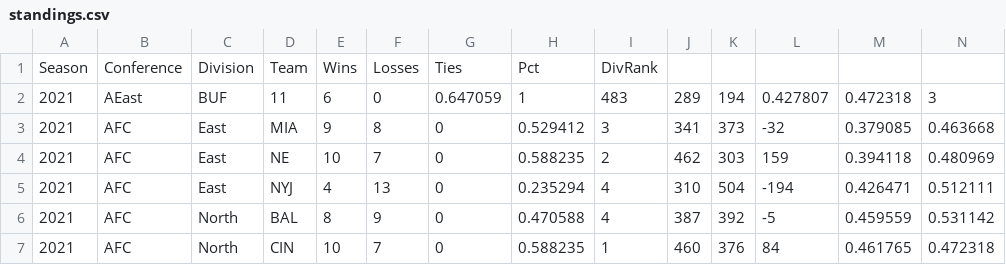
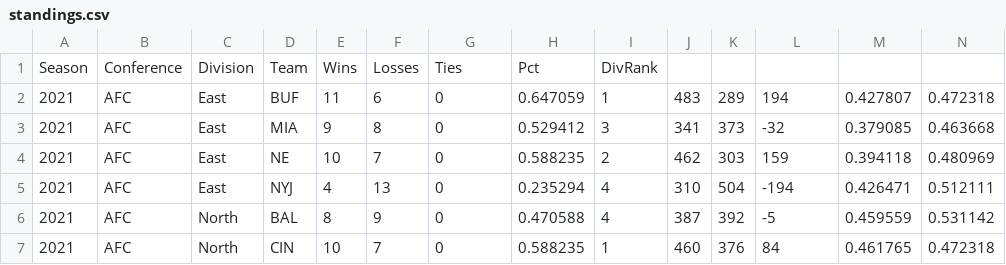
Before and after one commit to ostrander-nathan/NFLSchedule, a CSV file: NFLSchedule/NFLSchedule/Standings/standings.csv, drawn as a sheet; only a part is shown; removed rows and columns are numbered as before the commit, all else as after; rows hold the shown columns only; the diff names each change by its address in the sheet, - before the commit and + after, or states it on an @@ line.

```diff
--- a/NFLSchedule/NFLSchedule/Standings/standings.csv
+++ b/NFLSchedule/NFLSchedule/Standings/standings.csv
-row 2: 2021 | AEast | BUF | 11 | 6 | 0 | 0.647059 | 1 | 483 | 289 | 194 | 0.427807 | 0.472318 | 3
+row 2: 2021 | AFC | East | BUF | 11 | 6 | 0 | 0.647059 | 1 | 483 | 289 | 194 | 0.427807 | 0.472318
```
Also changed, not shown: 1 other file.
